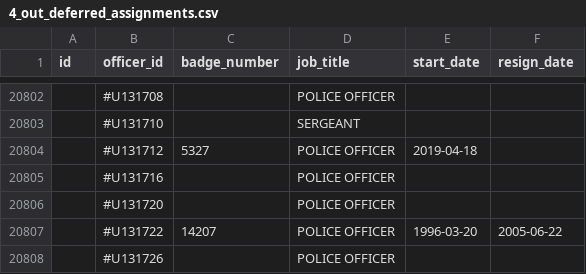
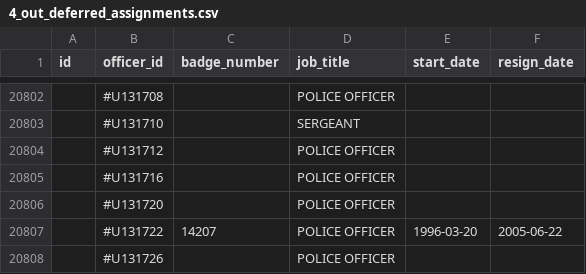
Before and after one commit to abandoned-prototype/OpenOversight_data, a CSV file: CPD_August_2020/4_out_deferred_assignments.csv, drawn as a sheet; only a part is shown, gaps mark what is left out.

```diff
--- a/CPD_August_2020/4_out_deferred_assignments.csv
+++ b/CPD_August_2020/4_out_deferred_assignments.csv
@@ -20803,3 +20803,3 @@ id,officer_id,badge_number,job_title,start_date,resign_date
 ,#U131710,,SERGEANT,,
-,#U131712,5327,POLICE OFFICER,2019-04-18,
+,#U131712,,POLICE OFFICER,,
 ,#U131716,,POLICE OFFICER,,
```
Also changed, not shown: 8 other files.
